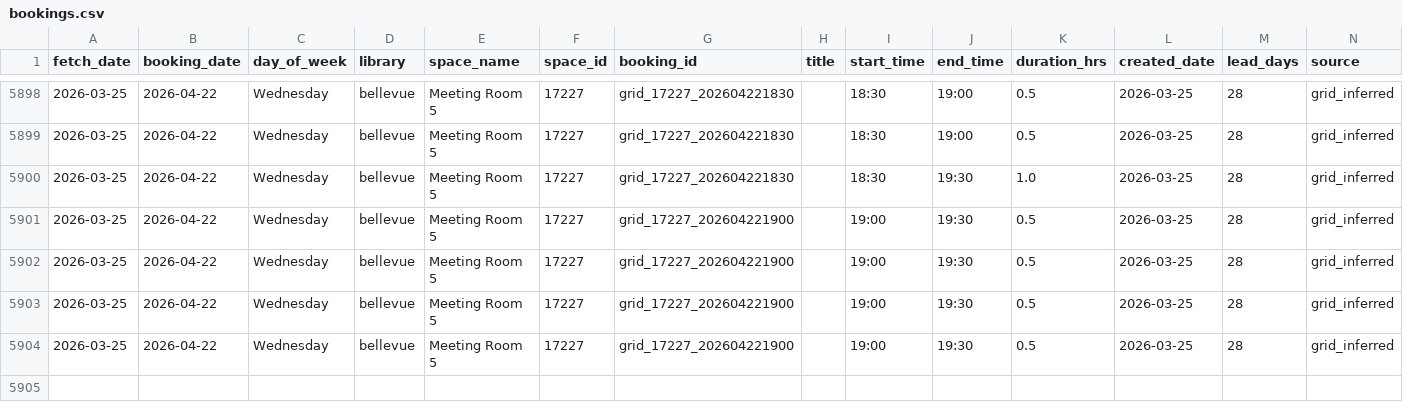
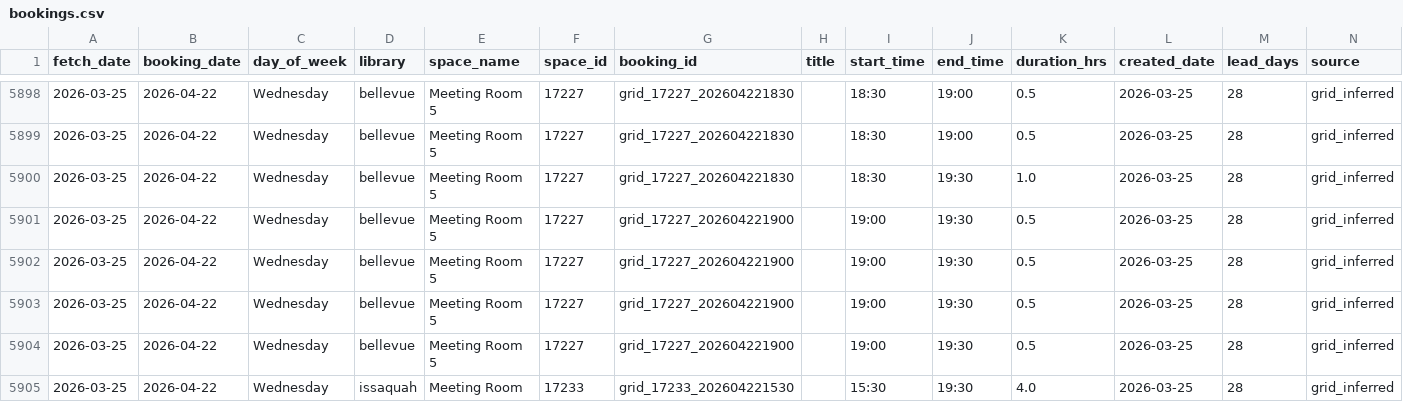
Before and after one commit to jschell/KCLS-room-tracker, a CSV file: data/bookings/bookings.csv, drawn as a sheet; only a part is shown, gaps mark what is left out; the diff names each change by its address in the sheet, - before the commit and + after, or states it on an @@ line.

```diff
--- a/data/bookings/bookings.csv
+++ b/data/bookings/bookings.csv
+row 5905: 2026-03-25 | 2026-04-22 | Wednesday | issaquah | Meeting Room | 17233 | grid_17233_202604221530 |  | 15:30 | 19:30 | 4.0 | 2026-03-25 | 28 | grid_inferred
```
Also changed, not shown: data/reports/heatmap.csv, data/reports/lead_times.csv, 3 other files.
